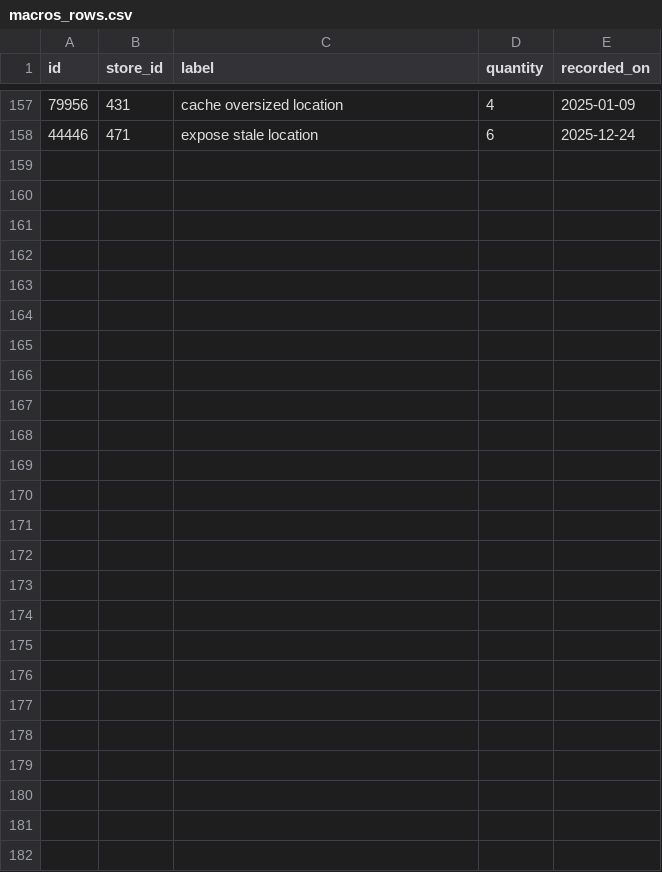
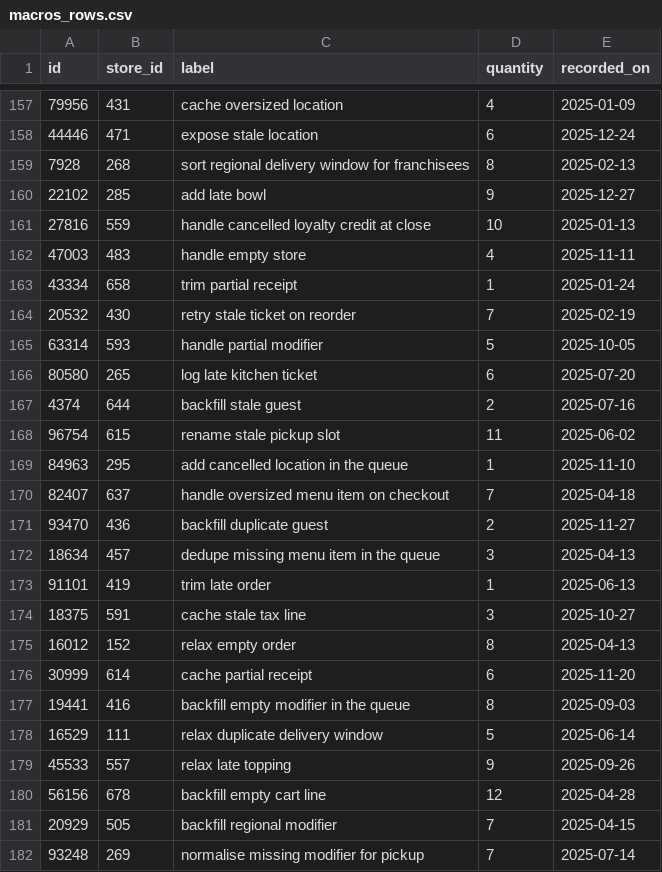
Before and after one commit to wwtdigital/copperpot-pricing-pipeline, a CSV file: seeds/generated/macros_rows.csv, drawn as a sheet; only a part is shown, gaps mark what is left out; the diff names each change by its address in the sheet, - before the commit and + after, or states it on an @@ line.

```diff
--- a/seeds/generated/macros_rows.csv
+++ b/seeds/generated/macros_rows.csv
+row 159: 7928 | 268 | sort regional delivery window for franchisees | 8 | 2025-02-13
+row 160: 22102 | 285 | add late bowl | 9 | 2025-12-27
+row 161: 27816 | 559 | handle cancelled loyalty credit at close | 10 | 2025-01-13
+row 162: 47003 | 483 | handle empty store | 4 | 2025-11-11
+row 163: 43334 | 658 | trim partial receipt | 1 | 2025-01-24
+row 164: 20532 | 430 | retry stale ticket on reorder | 7 | 2025-02-19
+row 165: 63314 | 593 | handle partial modifier | 5 | 2025-10-05
+row 166: 80580 | 265 | log late kitchen ticket | 6 | 2025-07-20
+row 167: 4374 | 644 | backfill stale guest | 2 | 2025-07-16
+row 168: 96754 | 615 | rename stale pickup slot | 11 | 2025-06-02
+row 169: 84963 | 295 | add cancelled location in the queue | 1 | 2025-11-10
+row 170: 82407 | 637 | handle oversized menu item on checkout | 7 | 2025-04-18
+row 171: 93470 | 436 | backfill duplicate guest | 2 | 2025-11-27
+row 172: 18634 | 457 | dedupe missing menu item in the queue | 3 | 2025-04-13
+row 173: 91101 | 419 | trim late order | 1 | 2025-06-13
+row 174: 18375 | 591 | cache stale tax line | 3 | 2025-10-27
+row 175: 16012 | 152 | relax empty order | 8 | 2025-04-13
+row 176: 30999 | 614 | cache partial receipt | 6 | 2025-11-20
+row 177: 19441 | 416 | backfill empty modifier in the queue | 8 | 2025-09-03
+row 178: 16529 | 111 | relax duplicate delivery window | 5 | 2025-06-14
+row 179: 45533 | 557 | relax late topping | 9 | 2025-09-26
+row 180: 56156 | 678 | backfill empty cart line | 12 | 2025-04-28
+row 181: 20929 | 505 | backfill regional modifier | 7 | 2025-04-15
+row 182: 93248 | 269 | normalise missing modifier for pickup | 7 | 2025-07-14
```
